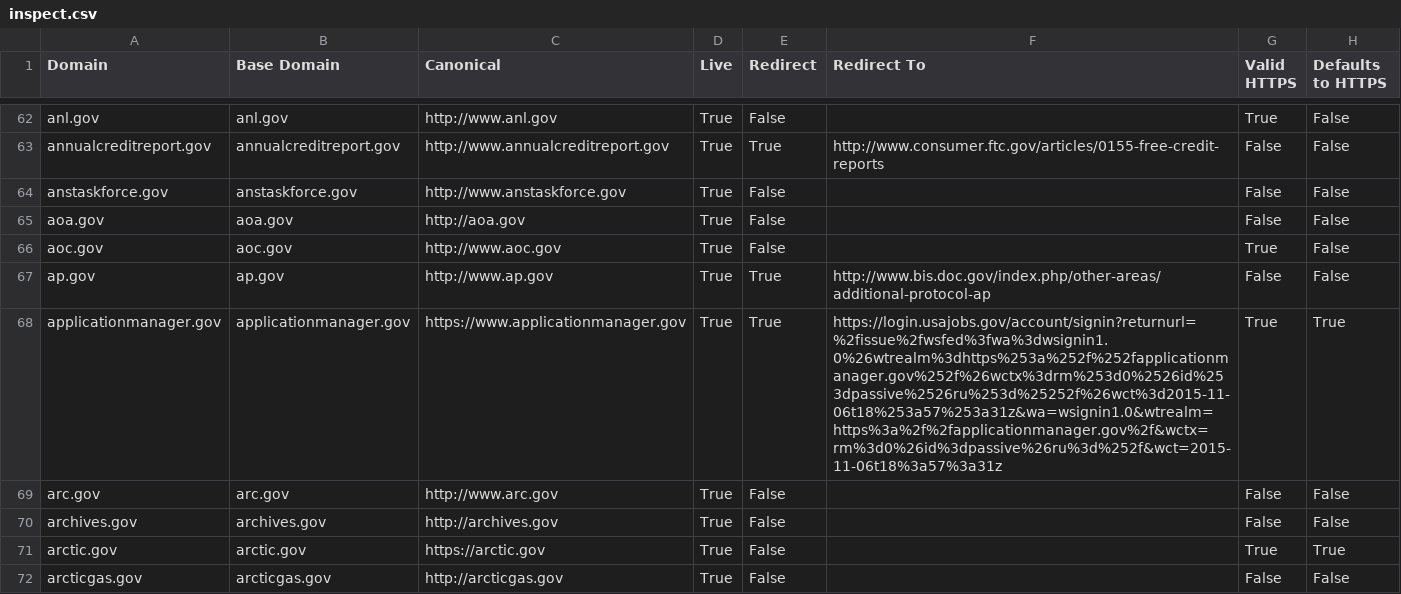
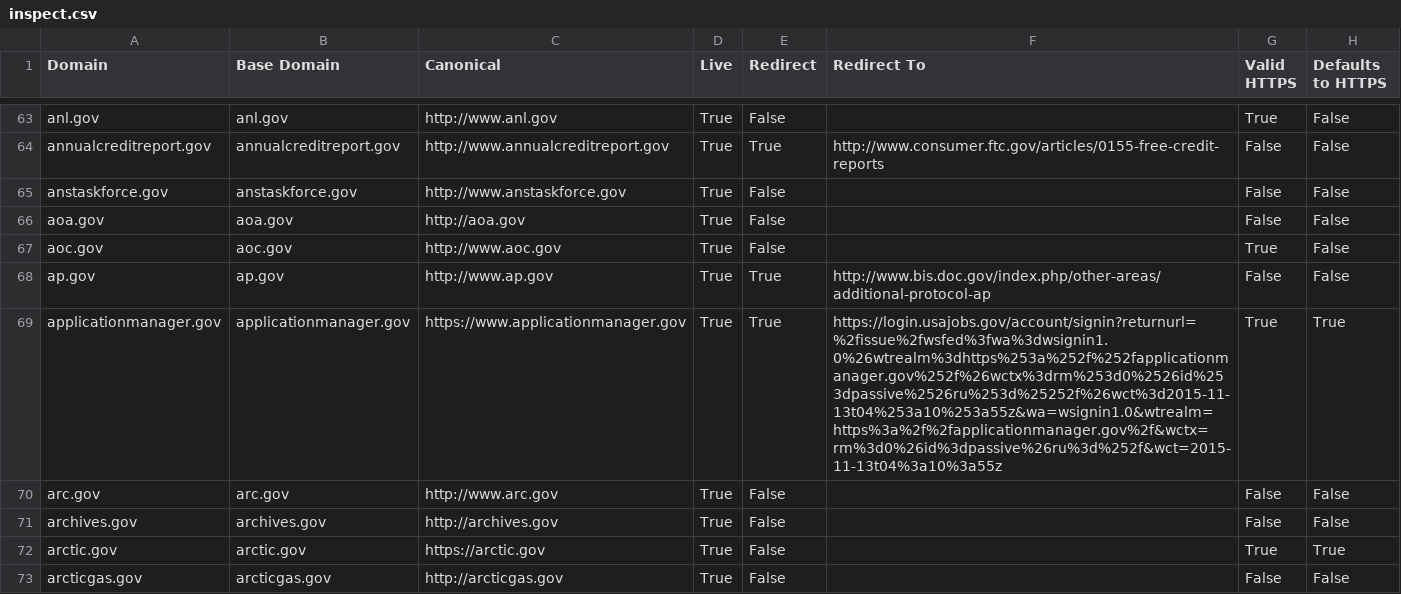
Before and after one commit to 18F/pulse, a CSV file: data/inspect.csv, drawn as a sheet; only a part is shown, gaps mark what is left out; addresses are those after the commit; the diff covers the shown part only; the diff names each change by its address in the sheet, - before the commit and + after, or states it on an @@ line.

```diff
--- a/data/inspect.csv
+++ b/data/inspect.csv
-F69 (Redirect To): https://login.usajobs.gov/account/signin?returnurl=%2fissue%2fwsfed%3fwa%3dwsignin1.0%26wtrealm%3dhttps%253a%252f%252fapplicationmanager.gov%252f%26wctx%3drm%253d0%2526id%253dpassive%2526ru%253d%25252f%26wct%3d2015-11-06t18%253a57%253a31z&wa=wsignin1.0&wtrealm=https%3a%2f%2fapplicationmanager.gov%2f&wctx=rm%3d0%26id%3dpassive%26ru%3d%252f&wct=2015-11-06t18%3a57%3a31z
+F69 (Redirect To): https://login.usajobs.gov/account/signin?returnurl=%2fissue%2fwsfed%3fwa%3dwsignin1.0%26wtrealm%3dhttps%253a%252f%252fapplicationmanager.gov%252f%26wctx%3drm%253d0%2526id%253dpassive%2526ru%253d%25252f%26wct%3d2015-11-13t04%253a10%253a55z&wa=wsignin1.0&wtrealm=https%3a%2f%2fapplicationmanager.gov%2f&wctx=rm%3d0%26id%3dpassive%26ru%3d%252f&wct=2015-11-13t04%3a10%3a55z
```
Also changed, not shown: 3 added rows and 93 edited cells elsewhere in this file, data/analytics.csv, data/sslyze.csv, 2 other files.
